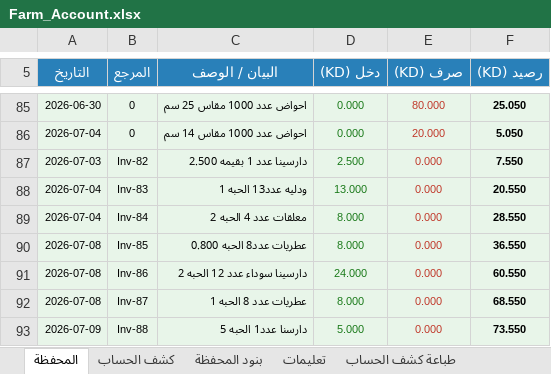
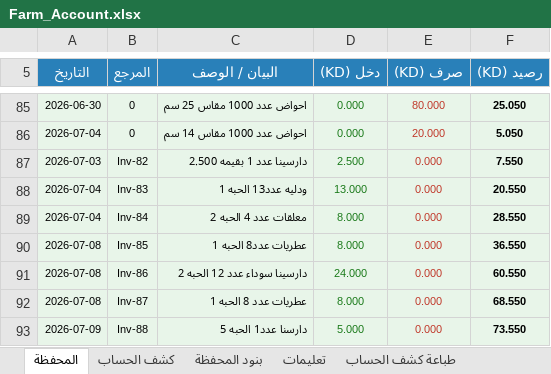
Before and after one commit to hadi907/ftm8-monitor, an Excel workbook: Farm_Account.xlsx, sheet المحفظة, drawn as a sheet; only a part is shown, gaps mark what is left out; values as stored, in another font and other column widths than the file's, no borders; conditional formats not drawn; the diff names each change by its address in the sheet, - before the commit and + after, or states it on an @@ line.

Commit message:
تحديث Farm_Account.xlsx [auto]

```diff
--- a/Farm_Account.xlsx (sheet المحفظة)
+++ b/Farm_Account.xlsx (sheet المحفظة)
-C90 (البيان / الوصف): عطريات عدد8 الحبه 0.800
+C90 (البيان / الوصف): عطريات عدد8 الحبه 1
```
Also changed, not shown: sheet كشف الحساب.
